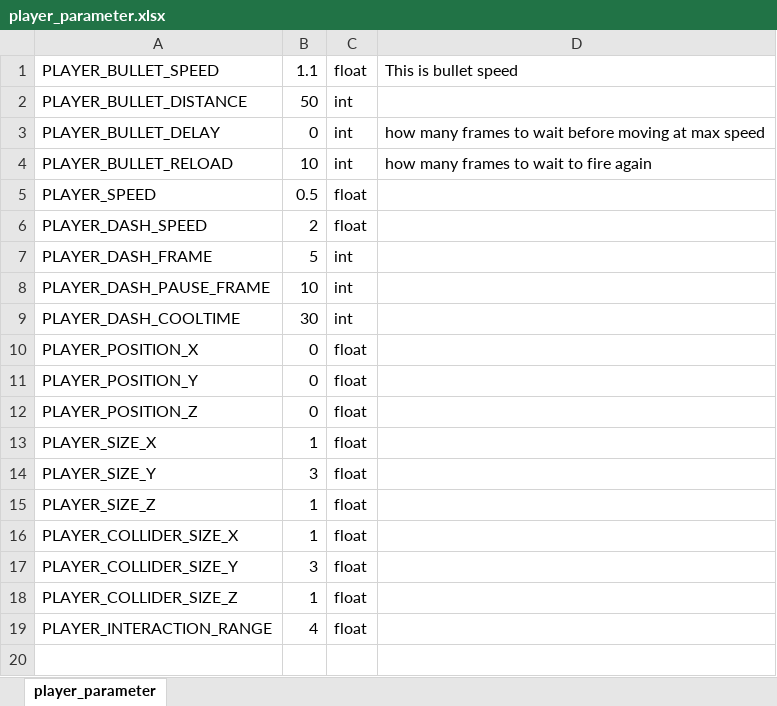
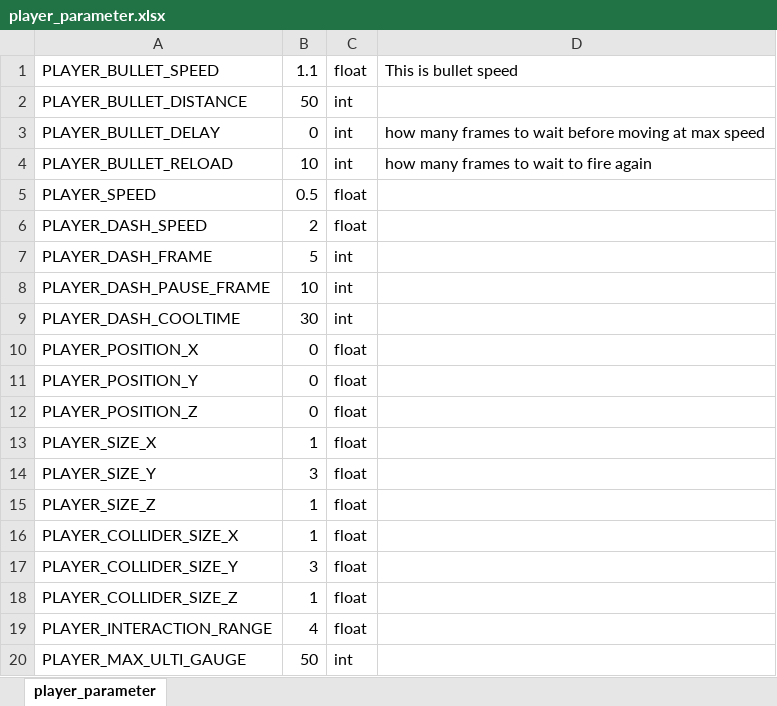
Before and after one commit to cjsjyh/krafton-internship-client, an Excel workbook: Engine/data/datasheet/player_parameter.xlsx, sheet player_parameter, drawn as a sheet; values as stored, in another font and other column widths than the file's, no borders; the diff names each change by its address in the sheet, - before the commit and + after, or states it on an @@ line.

```diff
--- a/Engine/data/datasheet/player_parameter.xlsx (sheet player_parameter)
+++ b/Engine/data/datasheet/player_parameter.xlsx (sheet player_parameter)
+row 20: PLAYER_MAX_ULTI_GAUGE | 50 | int
```
Also changed, not shown: Engine/data/datasheet/ui_parameter.xlsx, 9 other files.
